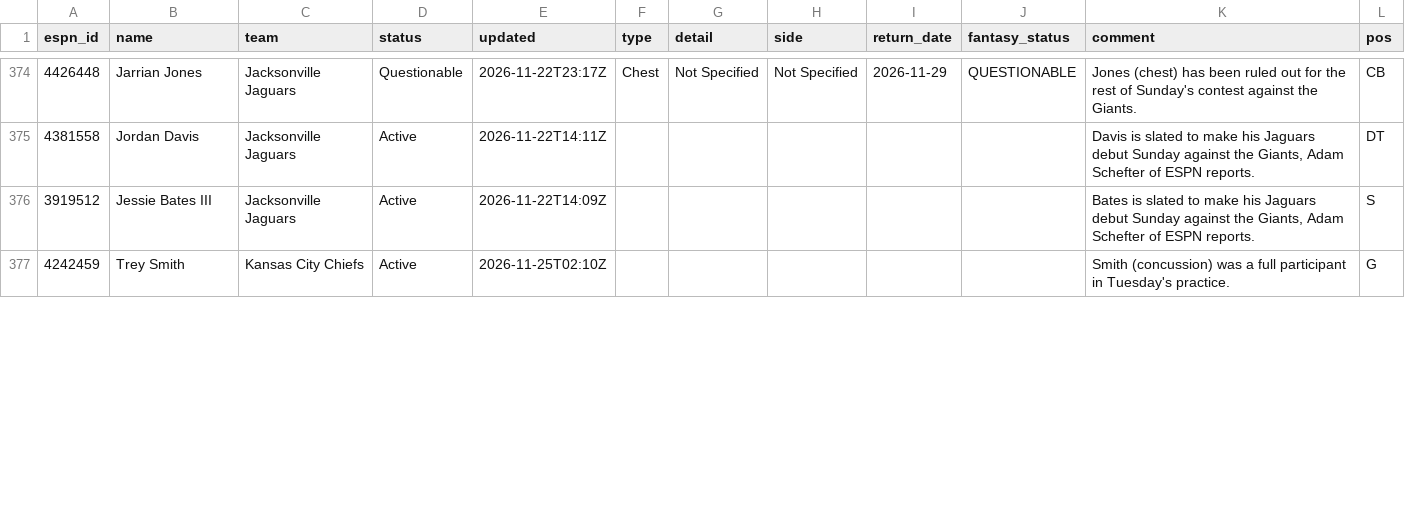
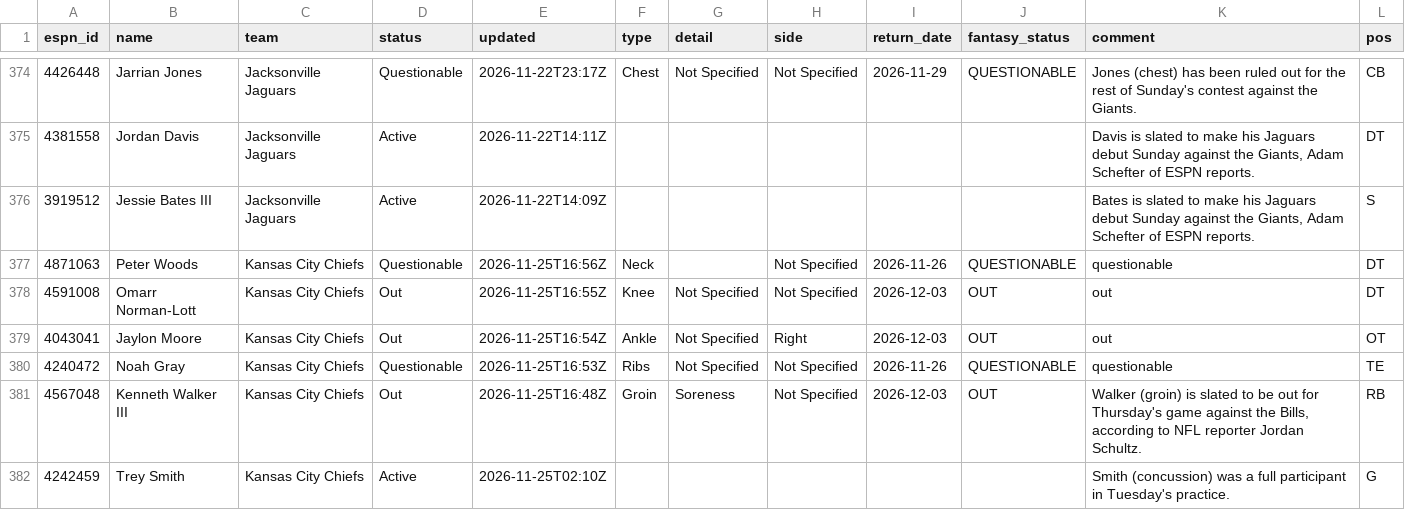
Before and after one commit to ChefJulio/nfl-edge, a CSV file: data/espn_injuries/2026-11-25.csv, drawn as a sheet; only a part is shown, gaps mark what is left out; the diff covers the shown part only; the diff names each change by its address in the sheet, - before the commit and + after, or states it on an @@ line.

```diff
--- a/data/espn_injuries/2026-11-25.csv
+++ b/data/espn_injuries/2026-11-25.csv
+row 377: 4871063 | Peter Woods | Kansas City Chiefs | Questionable | 2026-11-25T16:56Z | Neck |  | Not Specified | 2026-11-26 | QUESTIONABLE | questionable | DT
+row 378: 4591008 | Omarr Norman-Lott | Kansas City Chiefs | Out | 2026-11-25T16:55Z | Knee | Not Specified | Not Specified | 2026-12-03 | OUT | out | DT
+row 379: 4043041 | Jaylon Moore | Kansas City Chiefs | Out | 2026-11-25T16:54Z | Ankle | Not Specified | Right | 2026-12-03 | OUT | out | OT
+row 380: 4240472 | Noah Gray | Kansas City Chiefs | Questionable | 2026-11-25T16:53Z | Ribs | Not Specified | Not Specified | 2026-11-26 | QUESTIONABLE | questionable | TE
+row 381: 4567048 | Kenneth Walker III | Kansas City Chiefs | Out | 2026-11-25T16:48Z | Groin | Soreness | Not Specified | 2026-12-03 | OUT | Walker (groin) is slated to be out for Thursday's game against the Bills, according to NFL reporter Jordan Schultz. | RB
```
Also changed, not shown: 4 added rows and 9 removed rows elsewhere in this file, 3 other files.
